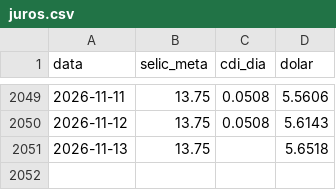
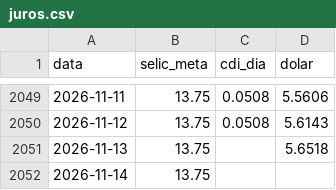
Before and after one commit to pietrosalvador5-boop/painel-previmpa, a CSV file: dados/juros.csv, drawn as a sheet; only a part is shown, gaps mark what is left out.

```diff
--- a/dados/juros.csv
+++ b/dados/juros.csv
@@ -2051 +2051,2 @@ data,selic_meta,cdi_dia,dolar
 2026-11-13,13.75,,5.6518
+2026-11-14,13.75,,
```
Also changed, not shown: dados/focus_anual.csv, 2 other files.
